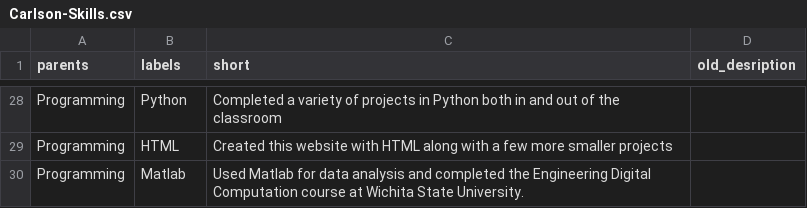
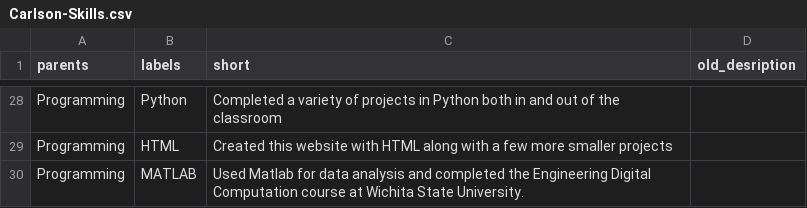
Before and after one commit to CadenCarlson/CadenCarlson.github.io, a CSV file: docs/Carlson-Skills.csv, drawn as a sheet; only a part is shown, gaps mark what is left out.

```diff
--- a/docs/Carlson-Skills.csv
+++ b/docs/Carlson-Skills.csv
@@ -29,2 +29,2 @@ Programming,Python,Completed a variety of projects in Python both in and out of
 Programming,HTML,Created this website with HTML along with a few more smaller projects,
-Programming,Matlab,Used Matlab for data analysis and completed the Engineering Digital Computation course at Wichita State University.,
+Programming,MATLAB,Used Matlab for data analysis and completed the Engineering Digital Computation course at Wichita State University.,
```
Also changed, not shown: 13 other files.
